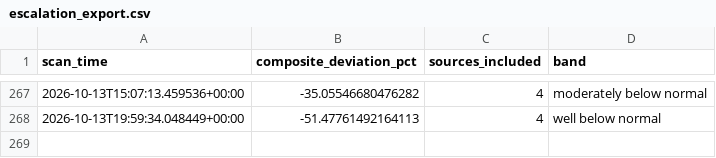
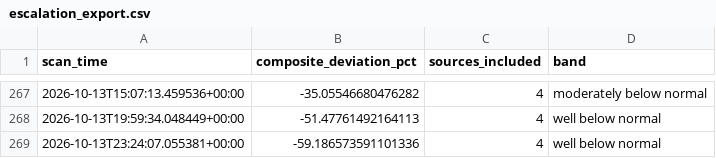
Before and after one commit to andrejsvorobjovs/baltic-monitor-site, a CSV file: escalation_export.csv, drawn as a sheet; only a part is shown, gaps mark what is left out; the diff names each change by its address in the sheet, - before the commit and + after, or states it on an @@ line.

```diff
--- a/escalation_export.csv
+++ b/escalation_export.csv
+row 269: 2026-10-13T23:24:07.055381+00:00 | -59.186573591101336 | 4 | well below normal
```
Also changed, not shown: history_export.csv, 4 other files.
